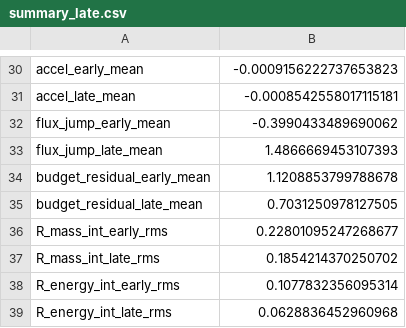
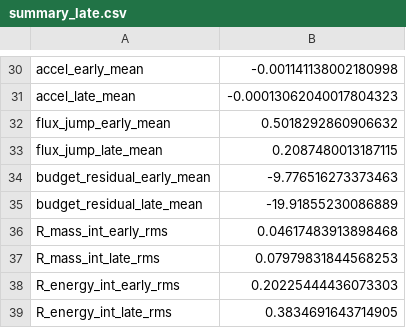
Before and after one commit to Suchotin/Supercritical_stability_PINN, a CSV file: summary_late.csv, drawn as a sheet; only a part is shown, gaps mark what is left out; the diff covers the shown part only; the diff names each change by its address in the sheet, - before the commit and + after, or states it on an @@ line.

```diff
--- a/summary_late.csv
+++ b/summary_late.csv
-B30: -0.0009156222737653823
+B30: -0.001141138002180998
-B31: -0.0008542558017115181
+B31: -0.00013062040017804323
-B32: -0.3990433489690062
+B32: 0.5018292860906632
-B33: 1.4866669453107393
+B33: 0.2087480013187115
-B34: 1.1208853799788678
+B34: -9.776516273373463
-B35: 0.7031250978127505
+B35: -19.91855230086889
-B36: 0.22801095247268677
+B36: 0.04617483913898468
-B37: 0.1854214370250702
+B37: 0.07979831844568253
-B38: 0.1077832356095314
+B38: 0.20225444436073303
-B39: 0.0628836452960968
+B39: 0.3834691643714905
```
Also changed, not shown: 28 edited cells elsewhere in this file, 6 other files.
